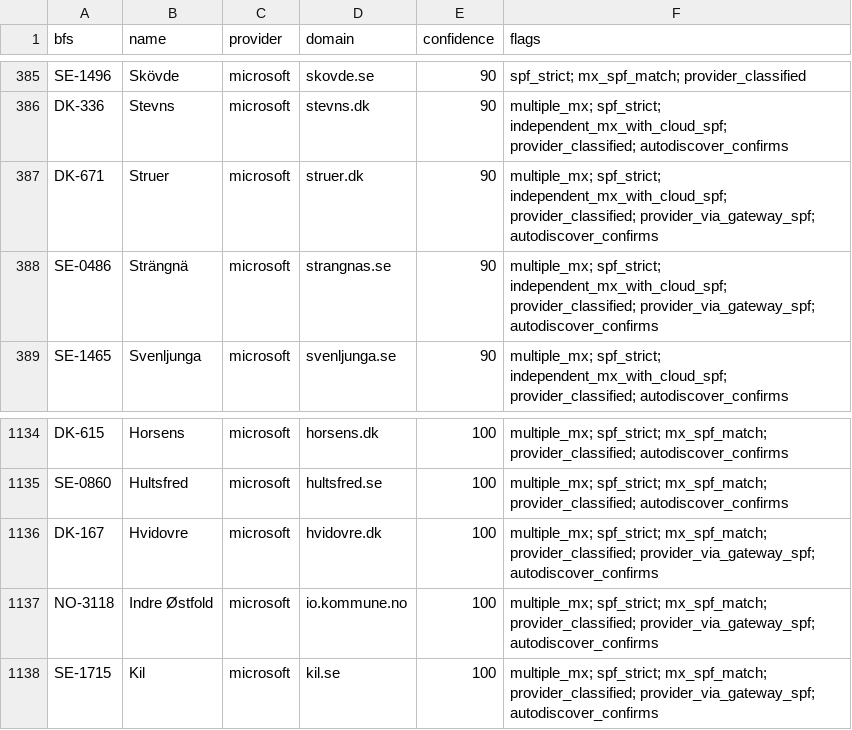
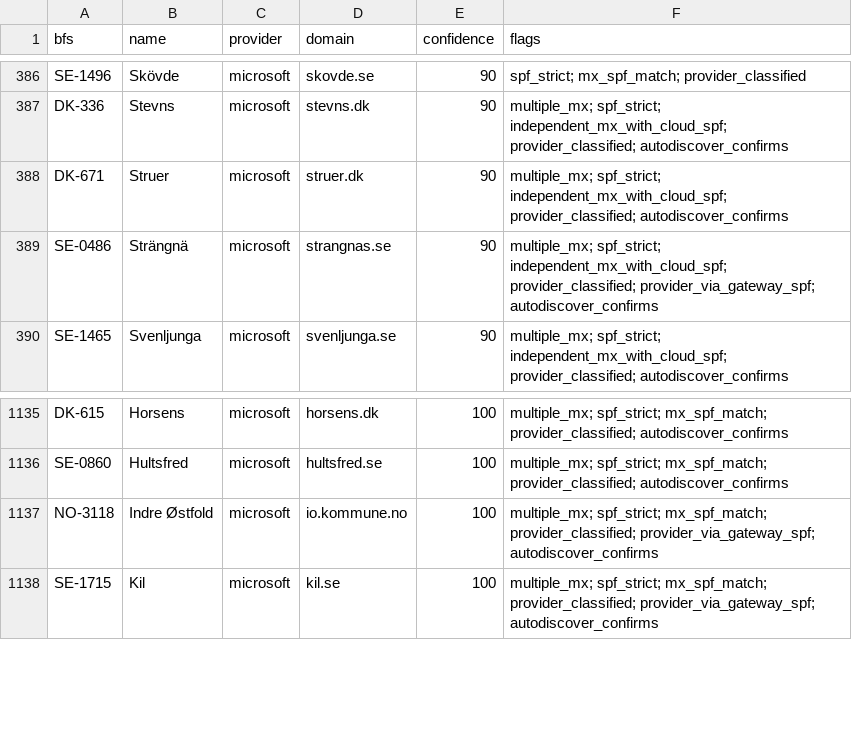
Before and after one commit to KimTholstorf/mxmap-dk, a CSV file: validation_report.csv, drawn as a sheet; only a part is shown, gaps mark what is left out; the diff covers the shown part only.

```diff
--- a/validation_report.csv
+++ b/validation_report.csv
@@ -386,3 +387,3 @@ SE-1496,Skövde,microsoft,skovde.se,90,spf_strict; mx_spf_match; provider_classi
 DK-336,Stevns,microsoft,stevns.dk,90,multiple_mx; spf_strict; independent_mx_with_cloud_spf; provider_classified; autodiscover_confirms
-DK-671,Struer,microsoft,struer.dk,90,multiple_mx; spf_strict; independent_mx_with_cloud_spf; provider_classified; provider_via_gateway_spf; autodiscover_confirms
+DK-671,Struer,microsoft,struer.dk,90,multiple_mx; spf_strict; independent_mx_with_cloud_spf; provider_classified; autodiscover_confirms
 SE-0486,Strängnä,microsoft,strangnas.se,90,multiple_mx; spf_strict; independent_mx_with_cloud_spf; provider_classified; provider_via_gateway_spf; autodiscover_confirms
@@ -1135,3 +1136,2 @@ DK-615,Horsens,microsoft,horsens.dk,100,multiple_mx; spf_strict; mx_spf_match; p
 SE-0860,Hultsfred,microsoft,hultsfred.se,100,multiple_mx; spf_strict; mx_spf_match; provider_classified; autodiscover_confirms
-DK-167,Hvidovre,microsoft,hvidovre.dk,100,multiple_mx; spf_strict; mx_spf_match; provider_classified; provider_via_gateway_spf; autodiscover_confirms
 NO-3118,Indre Østfold,microsoft,io.kommune.no,100,multiple_mx; spf_strict; mx_spf_match; provider_classified; provider_via_gateway_spf; autodiscover_confirms
```
Also changed, not shown: 3 added rows and 2 removed rows elsewhere in this file, 30 other files.
